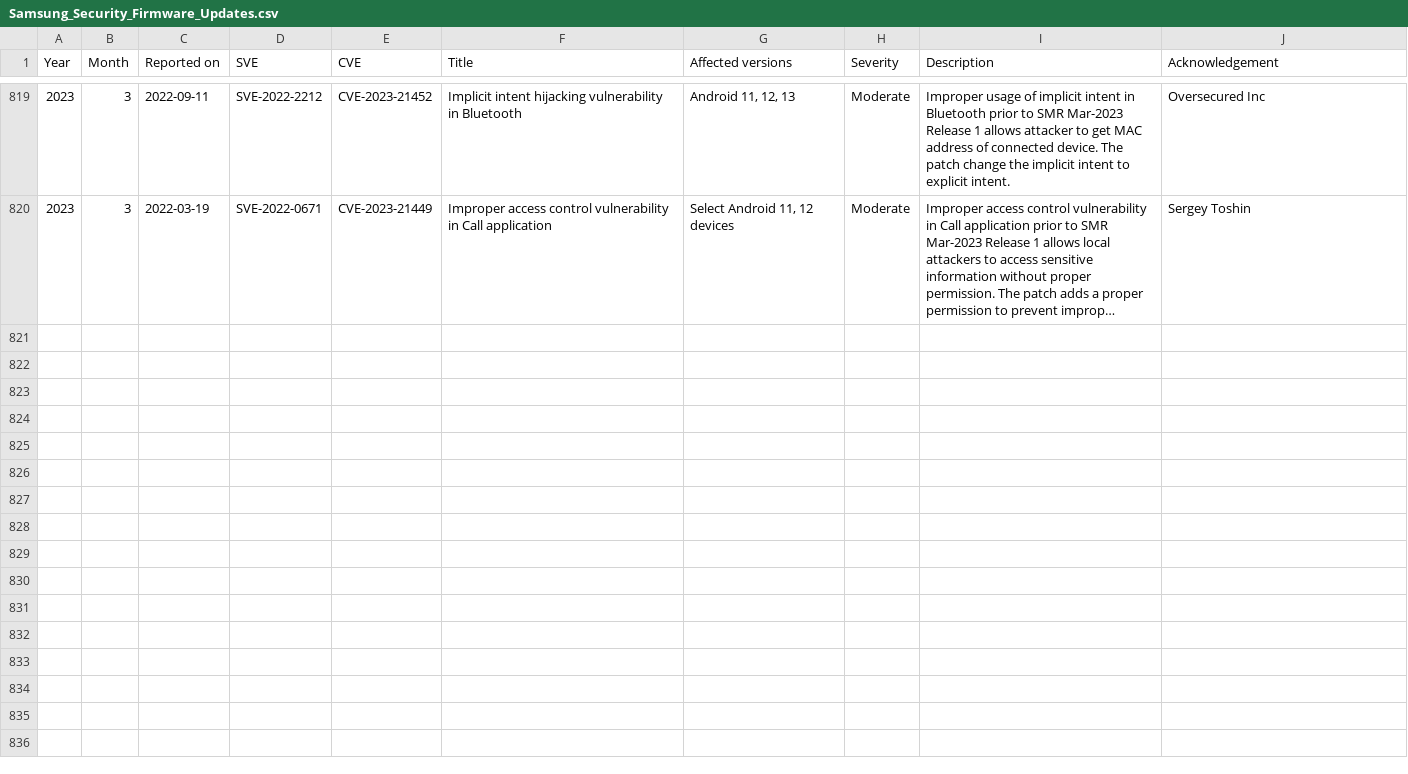
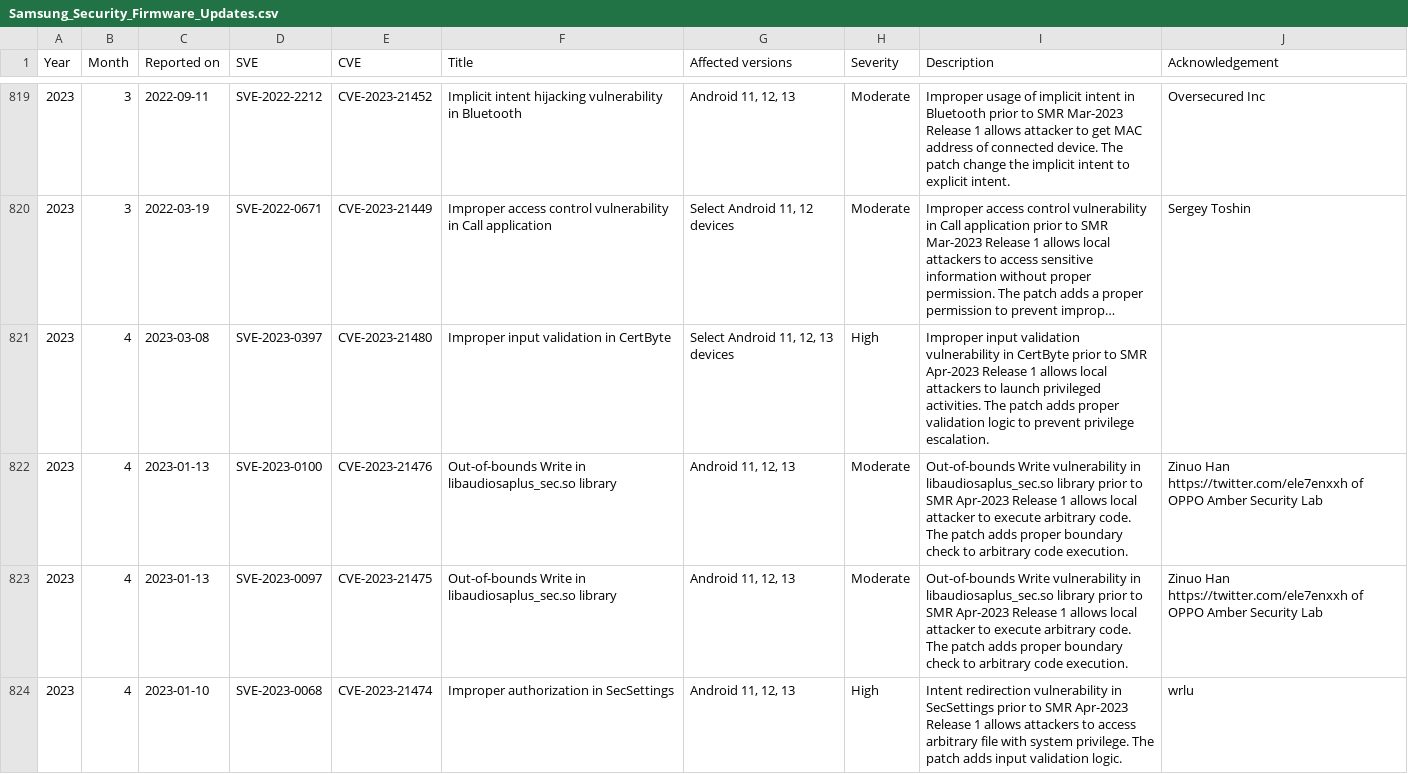
Before and after one commit to NetKingJ/awesome-android-security, a CSV file: Samsung_SVE_DataBase/Samsung_Security_Firmware_Updates.csv, drawn as a sheet; only a part is shown, gaps mark what is left out; long unchanged cells end in …; the diff covers the shown part only; the diff names each change by its address in the sheet, - before the commit and + after, or states it on an @@ line.

Commit message:
[Update] Samsung Security Updates DB

```diff
--- a/Samsung_SVE_DataBase/Samsung_Security_Firmware_Updates.csv
+++ b/Samsung_SVE_DataBase/Samsung_Security_Firmware_Updates.csv
+row 821: 2023 | 4 | 2023-03-08 | SVE-2023-0397 | CVE-2023-21480 | Improper input validation in CertByte | Select Android 11, 12, 13 devices | High | Improper input validation vulnerability in CertByte prior to SMR Apr-2023 Release 1 allows local attackers to launch privileged activities. The patch adds proper validation logic to prevent privilege escalation.
+row 822: 2023 | 4 | 2023-01-13 | SVE-2023-0100 | CVE-2023-21476 | Out-of-bounds Write in libaudiosaplus_sec.so library | Android 11, 12, 13 | Moderate | Out-of-bounds Write vulnerability in libaudiosaplus_sec.so library prior to SMR Apr-2023 Release 1 allows local attacker to execute arbitrary code. The patch adds proper boundary check to arbitrary code execution. | Zinuo Han https://twitter.com/ele7enxxh of OPPO Amber Security Lab
+row 823: 2023 | 4 | 2023-01-13 | SVE-2023-0097 | CVE-2023-21475 | Out-of-bounds Write in libaudiosaplus_sec.so library | Android 11, 12, 13 | Moderate | Out-of-bounds Write vulnerability in libaudiosaplus_sec.so library prior to SMR Apr-2023 Release 1 allows local attacker to execute arbitrary code. The patch adds proper boundary check to arbitrary code execution. | Zinuo Han https://twitter.com/ele7enxxh of OPPO Amber Security Lab
+row 824: 2023 | 4 | 2023-01-10 | SVE-2023-0068 | CVE-2023-21474 | Improper authorization in SecSettings | Android 11, 12, 13 | High | Intent redirection vulnerability in SecSettings prior to SMR Apr-2023 Release 1 allows attackers to access arbitrary file with system privilege. The patch adds input validation logic. | wrlu
```
Also changed, not shown: 11 added rows elsewhere in this file, Samsung_SVE_DataBase/Samsung_Security_Other_Updates.csv.
